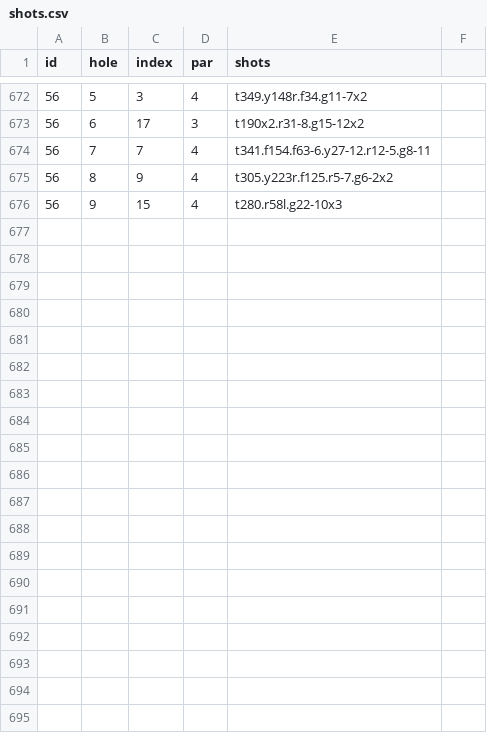
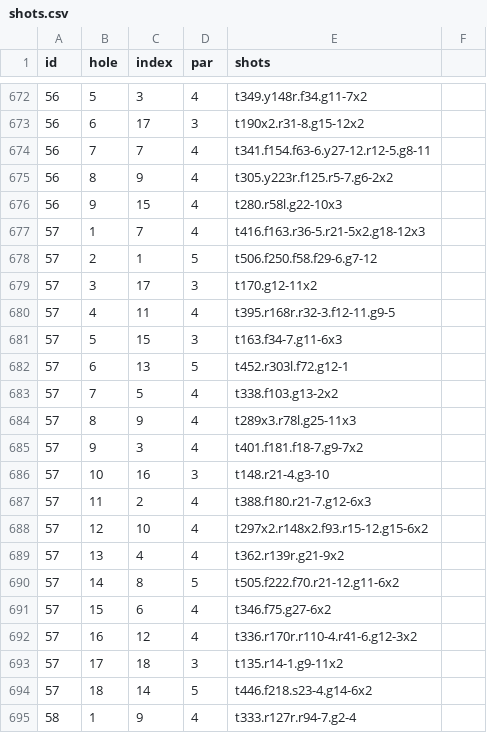
Before and after one commit to TK2575/golf-stats, a CSV file: src/main/resources/data/shot-by-shot/shots.csv, drawn as a sheet; only a part is shown, gaps mark what is left out; the diff covers the shown part only; the diff names each change by its address in the sheet, - before the commit and + after, or states it on an @@ line.

```diff
--- a/src/main/resources/data/shot-by-shot/shots.csv
+++ b/src/main/resources/data/shot-by-shot/shots.csv
+row 677: 57 | 1 | 7 | 4 | t416.f163.r36-5.r21-5x2.g18-12x3
+row 678: 57 | 2 | 1 | 5 | t506.f250.f58.f29-6.g7-12
+row 679: 57 | 3 | 17 | 3 | t170.g12-11x2
+row 680: 57 | 4 | 11 | 4 | t395.r168r.r32-3.f12-11.g9-5
+row 681: 57 | 5 | 15 | 3 | t163.f34-7.g11-6x3
+row 682: 57 | 6 | 13 | 5 | t452.r303l.f72.g12-1
+row 683: 57 | 7 | 5 | 4 | t338.f103.g13-2x2
+row 684: 57 | 8 | 9 | 4 | t289x3.r78l.g25-11x3
+row 685: 57 | 9 | 3 | 4 | t401.f181.f18-7.g9-7x2
+row 686: 57 | 10 | 16 | 3 | t148.r21-4.g3-10
+row 687: 57 | 11 | 2 | 4 | t388.f180.r21-7.g12-6x3
+row 688: 57 | 12 | 10 | 4 | t297x2.r148x2.f93.r15-12.g15-6x2
+row 689: 57 | 13 | 4 | 4 | t362.r139r.g21-9x2
+row 690: 57 | 14 | 8 | 5 | t505.f222.f70.r21-12.g11-6x2
+row 691: 57 | 15 | 6 | 4 | t346.f75.g27-6x2
+row 692: 57 | 16 | 12 | 4 | t336.r170r.r110-4.r41-6.g12-3x2
+row 693: 57 | 17 | 18 | 3 | t135.r14-1.g9-11x2
+row 694: 57 | 18 | 14 | 5 | t446.f218.s23-4.g14-6x2
+row 695: 58 | 1 | 9 | 4 | t333.r127r.r94-7.g2-4
```
Also changed, not shown: 17 added rows and 2 edited cells elsewhere in this file, src/main/resources/data/hole-by-hole/holes.csv, src/main/resources/data/hole-by-hole/rounds.csv, 2 other files.
